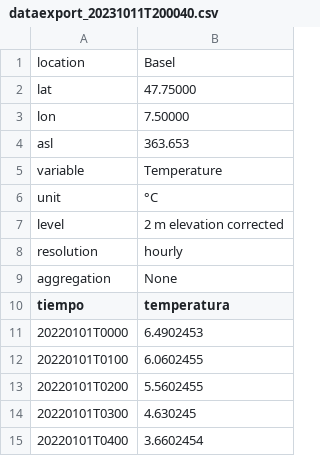
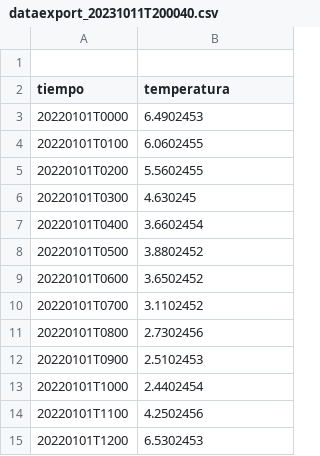
Before and after one commit to Erwin-Blanco/pandas, a CSV file: dataexport_20231011T200040.csv, drawn as a sheet; only a part is shown; the shorter side is filled out with more unchanged rows; the diff names each change by its address in the sheet, - before the commit and + after, or states it on an @@ line.

Commit message:
Update dataexport_20231011T200040.csv

```diff
--- a/dataexport_20231011T200040.csv
+++ b/dataexport_20231011T200040.csv
-row 1: location | Basel
+row 1: (empty)
-row 2: lat | 47.75000
-row 3: lon | 7.50000
-row 4: asl | 363.653
-row 5: variable | Temperature
-row 6: unit | °C
-row 7: level | 2 m elevation corrected
-row 8: resolution | hourly
-row 9: aggregation | None
```
